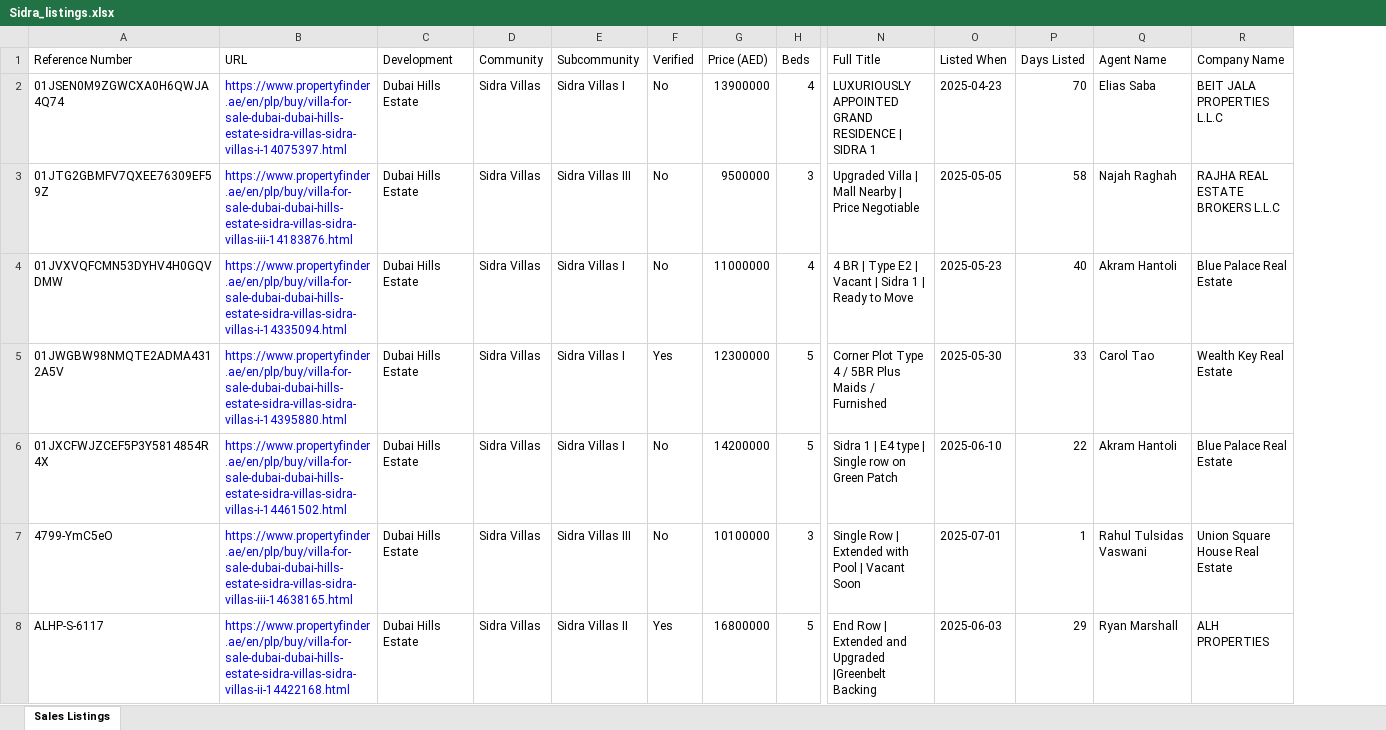
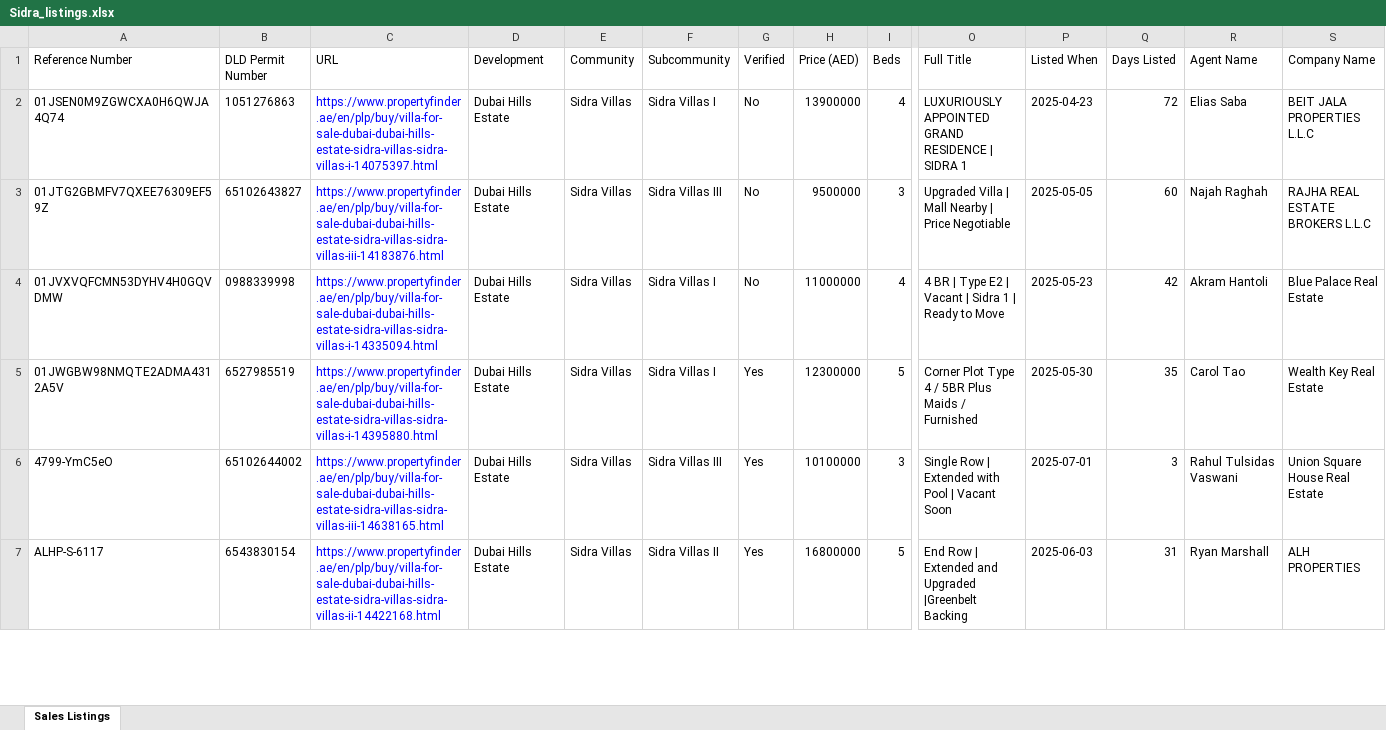
Before and after one commit to Levan91/MegaValuationer, an Excel workbook: Data/Listings/Sidra_listings.xlsx, sheet Sales Listings, drawn as a sheet; only a part is shown, gaps mark what is left out; values as stored, in another font and other column widths than the file's, no borders; removed rows and columns are numbered as before the commit, all else as after; rows hold the shown columns only; the diff covers the shown part only; the diff names each change by its address in the sheet, - before the commit and + after, or states it on an @@ line.

```diff
--- a/Data/Listings/Sidra_listings.xlsx (sheet Sales Listings)
+++ b/Data/Listings/Sidra_listings.xlsx (sheet Sales Listings)
+column B (DLD Permit Number), rows 2-7: 1051276863 | 65102643827 | 0988339998 | 6527985519 | 65102644002 | 6543830154
-Q2 (Days Listed): 70
+Q2 (Days Listed): 72
-Q3 (Days Listed): 58
+Q3 (Days Listed): 60
-Q4 (Days Listed): 40
+Q4 (Days Listed): 42
-Q5 (Days Listed): 33
+Q5 (Days Listed): 35
-row 6: 01JXCFWJZCEF5P3Y5814854R4X | https://www.propertyfinder.ae/en/plp/buy/villa-for-sale-dubai-dubai-hills-estate-sidra-villas-sidra-villas-i-14461502.html | Dubai Hills Estate | Sidra Villas | Sidra Villas I | No | 14200000 | 5 | Sidra 1 | E4 type | Single row on Green Patch | 2025-06-10 | 22 | Akram Hantoli | Blue Palace Real Estate
-G6 (Verified): No
+G6 (Verified): Yes
-Q6 (Days Listed): 1
+Q6 (Days Listed): 3
-Q7 (Days Listed): 29
+Q7 (Days Listed): 31
```
Also changed, not shown: 14 added rows, 10 removed rows, 109 edited cells and cell formats elsewhere in this sheet, Data/Listings/Maple_listings.xlsx, 1 other file.
